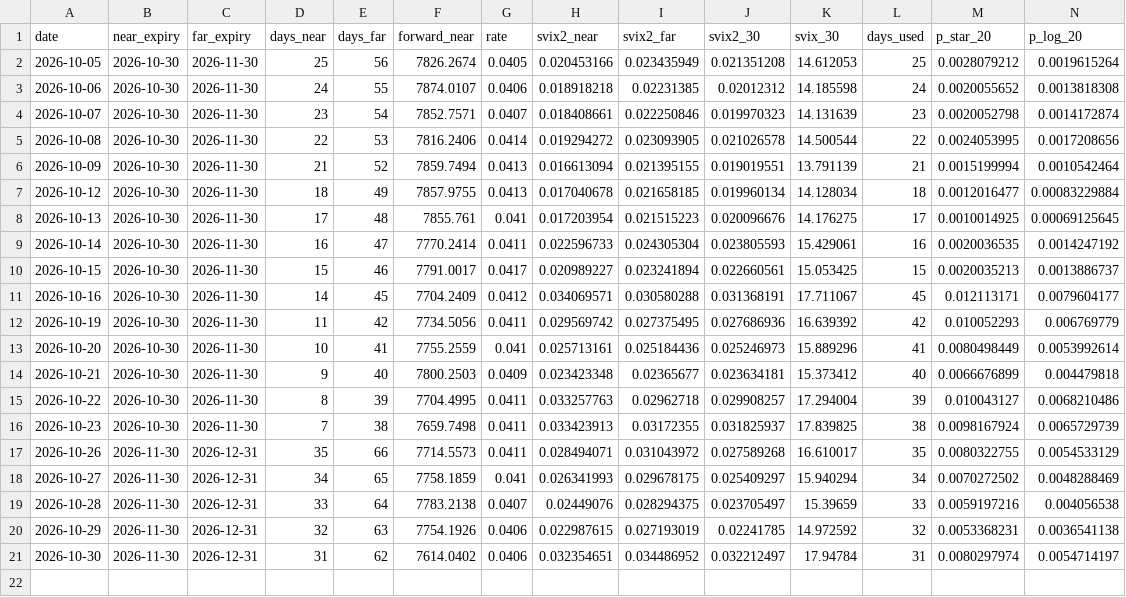
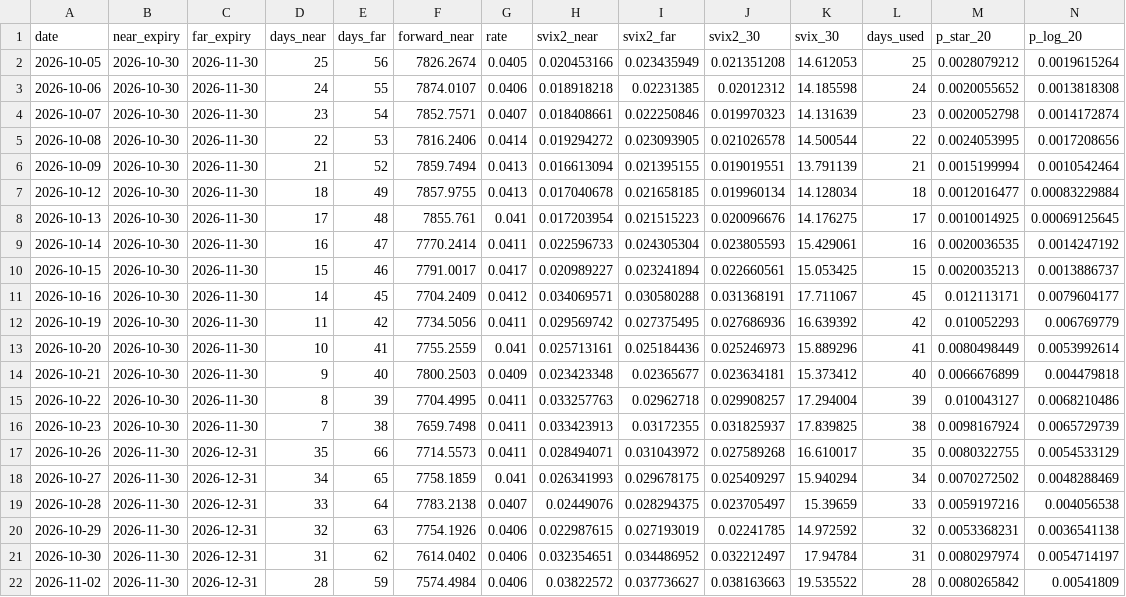
Before and after one commit to spyrosnotis11/svix-crash-monitor, a CSV file: svix_monitor_history.csv, drawn as a sheet; only a part is shown; rows hold the shown columns only; the diff names each change by its address in the sheet, - before the commit and + after, or states it on an @@ line.

```diff
--- a/svix_monitor_history.csv
+++ b/svix_monitor_history.csv
+row 22: 2026-11-02 | 2026-11-30 | 2026-12-31 | 28 | 59 | 7574.4984 | 0.0406 | 0.03822572 | 0.037736627 | 0.038163663 | 19.535522 | 28 | 0.0080265842 | 0.00541809
```
